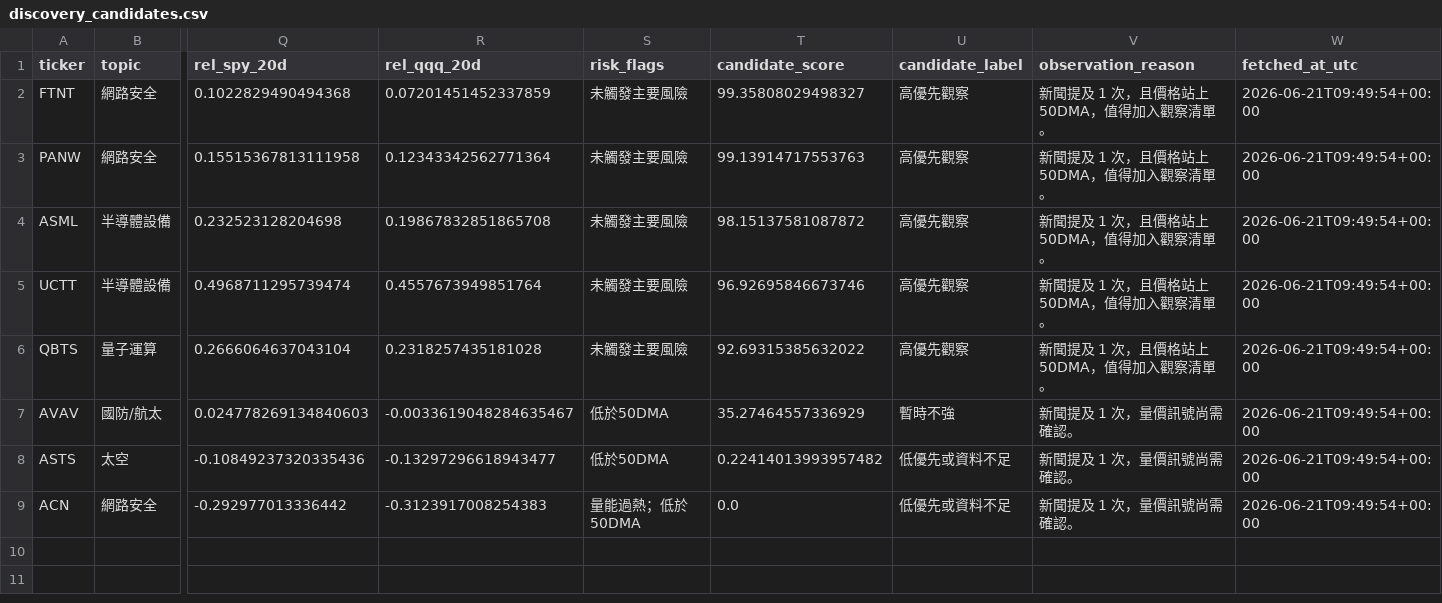
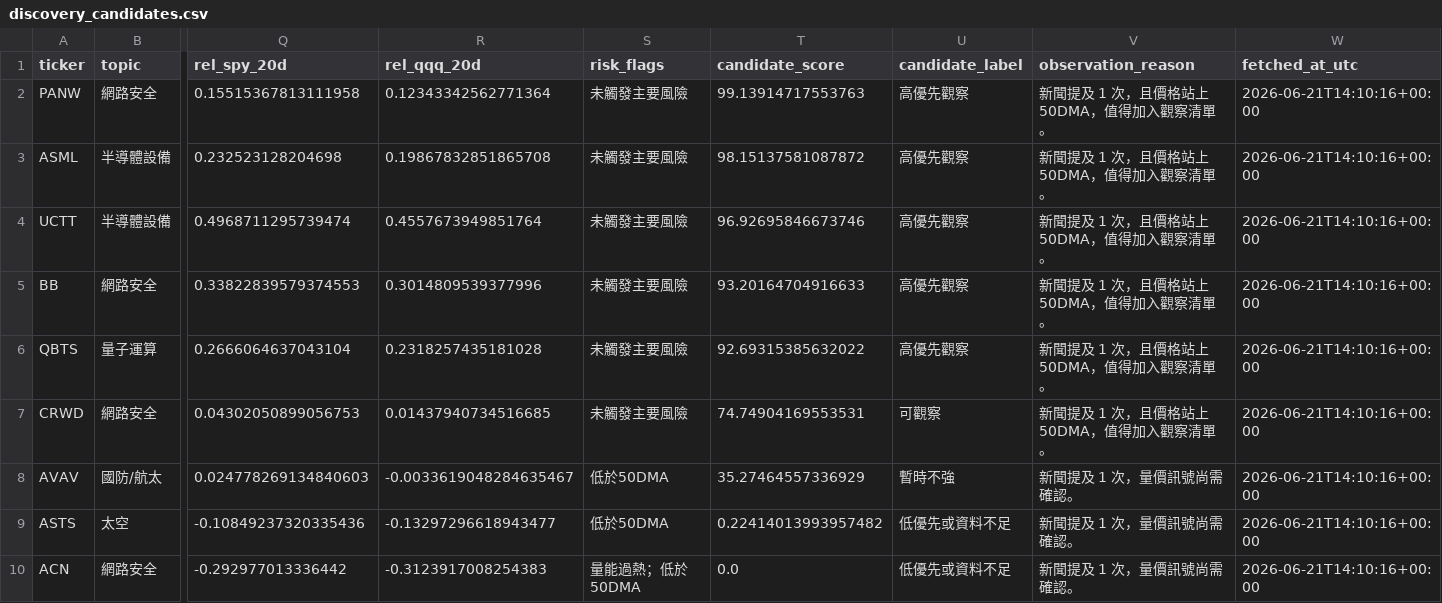
Before and after one commit to eric07079207-star/tech-market-monitor, a CSV file: data/觀察版資料/06_候選股追蹤/discovery_candidates.csv, drawn as a sheet; only a part is shown, gaps mark what is left out; removed rows and columns are numbered as before the commit, all else as after; rows hold the shown columns only; the diff names each change by its address in the sheet, - before the commit and + after, or states it on an @@ line.

```diff
--- a/data/觀察版資料/06_候選股追蹤/discovery_candidates.csv
+++ b/data/觀察版資料/06_候選股追蹤/discovery_candidates.csv
-row 2: FTNT | 網路安全 | 0.1022829490494368 | 0.07201451452337859 | 未觸發主要風險 | 99.35808029498327 | 高優先觀察 | 新聞提及 1 次，且價格站上 50DMA，值得加入觀察清單。 | 2026-06-21T09:49:54+00:00
-W2:W4 (fetched_at_utc): 2026-06-21T09:49:54+00:00
+W2:W4 (fetched_at_utc): 2026-06-21T14:10:16+00:00
+row 5: BB | 網路安全 | 0.33822839579374553 | 0.3014809539377996 | 未觸發主要風險 | 93.20164704916633 | 高優先觀察 | 新聞提及 1 次，且價格站上 50DMA，值得加入觀察清單。 | 2026-06-21T14:10:16+00:00
-W6 (fetched_at_utc): 2026-06-21T09:49:54+00:00
+W6 (fetched_at_utc): 2026-06-21T14:10:16+00:00
+row 7: CRWD | 網路安全 | 0.04302050899056753 | 0.01437940734516685 | 未觸發主要風險 | 74.74904169553531 | 可觀察 | 新聞提及 1 次，且價格站上 50DMA，值得加入觀察清單。 | 2026-06-21T14:10:16+00:00
-W8:W10 (fetched_at_utc): 2026-06-21T09:49:54+00:00
+W8:W10 (fetched_at_utc): 2026-06-21T14:10:16+00:00
```
Also changed, not shown: data/cache/update_modules.csv, data/觀察版資料/04_國際新聞/tsla_keyword_news.csv, 48 other files.
